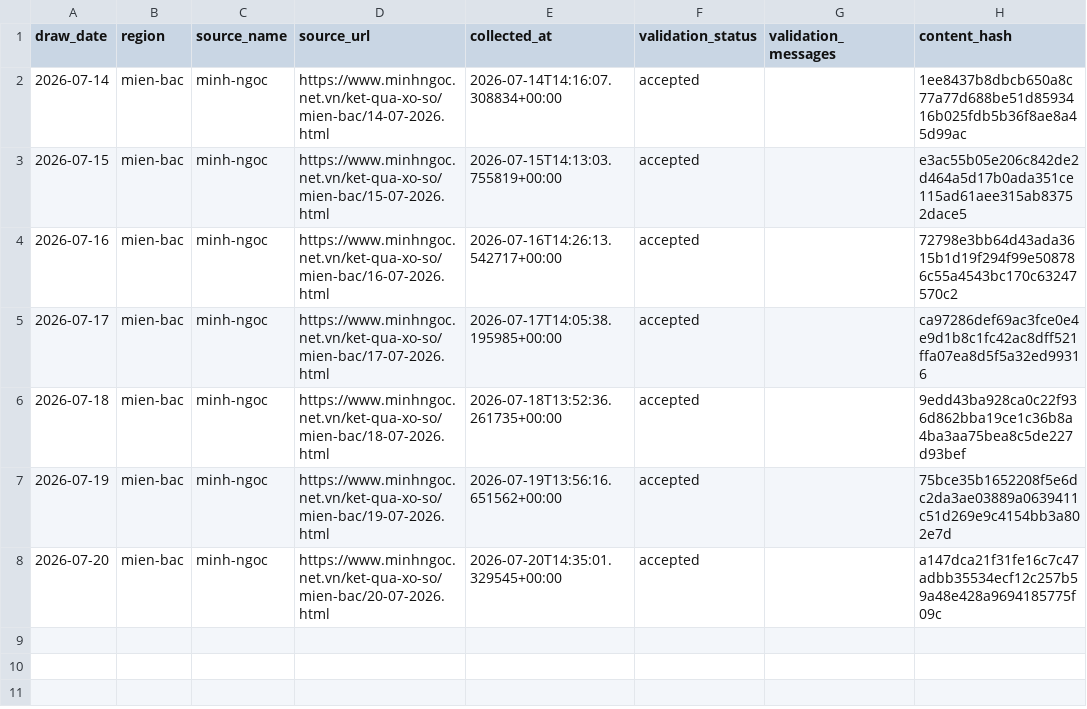
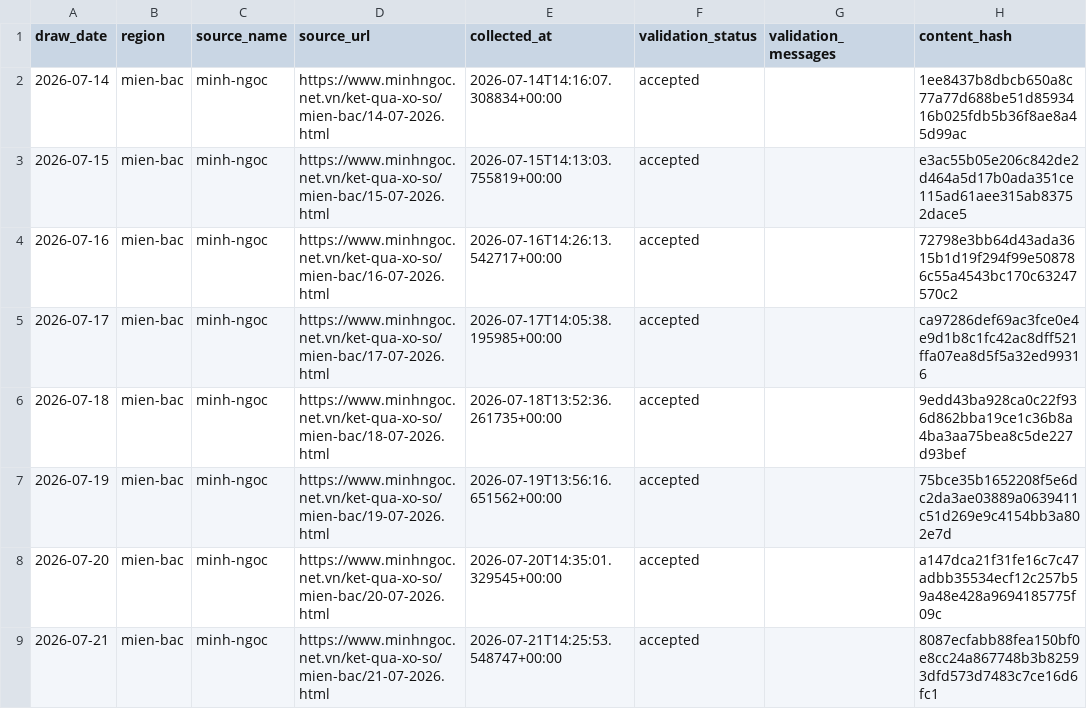
Before and after one commit to kina2711/vn-lottery-xsmb, a CSV file: data/processed/draws.csv, drawn as a sheet.

```diff
--- a/data/processed/draws.csv
+++ b/data/processed/draws.csv
@@ -8 +8,2 @@ draw_date,region,source_name,source_url,collected_at,validation_status,validatio
 2026-07-20,mien-bac,minh-ngoc,https://www.minhngoc.net.vn/ket-qua-xo-so/mien-bac/20-07-2026.html,2026-07-20T14:35:01.329545+00:00,accepted,,a147dca21f31fe16c7c47adbb35534ecf12c257b59a48e428a9694185775f09c
+2026-07-21,mien-bac,minh-ngoc,https://www.minhngoc.net.vn/ket-qua-xo-so/mien-bac/21-07-2026.html,2026-07-21T14:25:53.548747+00:00,accepted,,8087ecfabb88fea150bf0e8cc24a867748b3b82593dfd573d7483c7ce16d6fc1
```
Also changed, not shown: data/reports/days_since_last_seen.csv, data/reports/frequency.csv, 10 other files.
